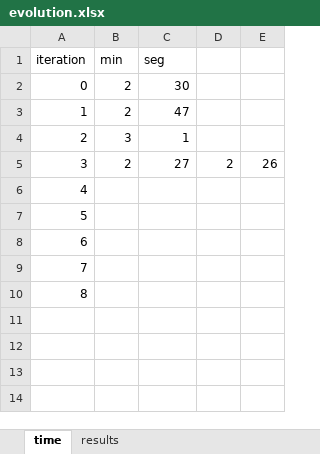
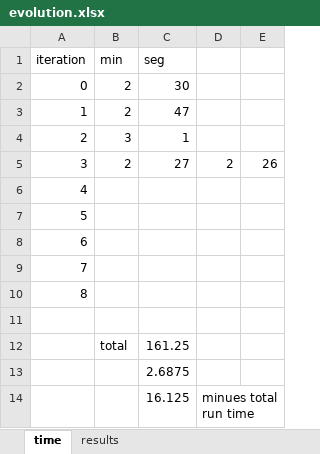
Before and after one commit to rafaelpsilva07/rafaelmscdissertation, an Excel workbook: wing_optimization_SSCC/loads/evolution.xlsx, sheet time, drawn as a sheet; values as stored, in another font and other column widths than the file's, no borders; the diff names each change by its address in the sheet, - before the commit and + after, or states it on an @@ line.

```diff
--- a/wing_optimization_SSCC/loads/evolution.xlsx (sheet time)
+++ b/wing_optimization_SSCC/loads/evolution.xlsx (sheet time)
+row 11: (empty)
+row 12:  | total | 161.25
+row 13:  |  | 2.6875
+row 14:  |  | 16.125 | minues total run time
```
Also changed, not shown: charts or pictures, multiaxial_plate_optimization/results.xlsx, 2 other files.
